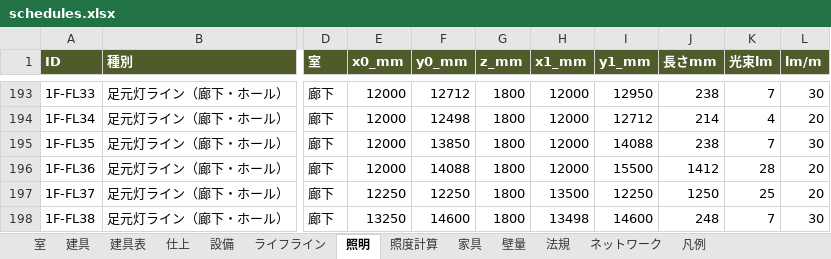
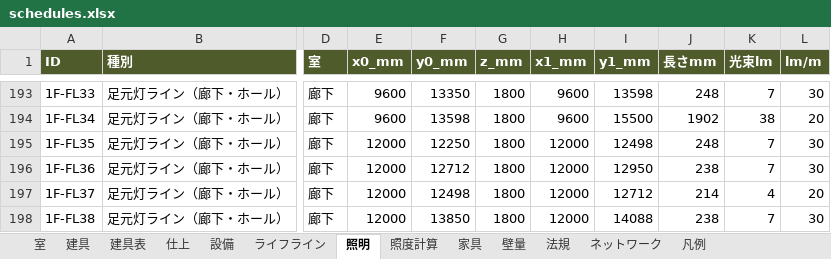
Before and after one commit to junichi123456/junichi123456.github.io, an Excel workbook: rc-building/dist/export/schedules.xlsx, sheet 照明, drawn as a sheet; only a part is shown, gaps mark what is left out; values as stored, in another font and other column widths than the file's, no borders; the diff covers the shown part only; the diff names each change by its address in the sheet, - before the commit and + after, or states it on an @@ line.

```diff
--- a/rc-building/dist/export/schedules.xlsx (sheet 照明)
+++ b/rc-building/dist/export/schedules.xlsx (sheet 照明)
-E193:E194 (x0_mm): 12000
+E193:E194 (x0_mm): 9600
-F193 (y0_mm): 12712
+F193 (y0_mm): 13350
-H193:H194 (x1_mm): 12000
+H193:H194 (x1_mm): 9600
-I193 (y1_mm): 12950
+I193 (y1_mm): 13598
-J193 (長さmm): 238
+J193 (長さmm): 248
-F194 (y0_mm): 12498
+F194 (y0_mm): 13598
-I194 (y1_mm): 12712
+I194 (y1_mm): 15500
-J194 (長さmm): 214
+J194 (長さmm): 1902
-K194 (光束lm): 4
+K194 (光束lm): 38
-F195 (y0_mm): 13850
+F195 (y0_mm): 12250
-I195 (y1_mm): 14088
+I195 (y1_mm): 12498
-J195 (長さmm): 238
+J195 (長さmm): 248
-F196 (y0_mm): 14088
+F196 (y0_mm): 12712
-I196 (y1_mm): 15500
+I196 (y1_mm): 12950
-J196 (長さmm): 1412
+J196 (長さmm): 238
-K196 (光束lm): 28
+K196 (光束lm): 7
-L196 (lm/m): 20
+L196 (lm/m): 30
-E197 (x0_mm): 12250
+E197 (x0_mm): 12000
-F197 (y0_mm): 12250
+F197 (y0_mm): 12498
-H197 (x1_mm): 13500
+H197 (x1_mm): 12000
-I197 (y1_mm): 12250
+I197 (y1_mm): 12712
-J197 (長さmm): 1250
+J197 (長さmm): 214
-K197 (光束lm): 25
+K197 (光束lm): 4
-E198 (x0_mm): 13250
+E198 (x0_mm): 12000
-F198 (y0_mm): 14600
+F198 (y0_mm): 13850
-H198 (x1_mm): 13498
+H198 (x1_mm): 12000
-I198 (y1_mm): 14600
+I198 (y1_mm): 14088
-J198 (長さmm): 248
+J198 (長さmm): 238
```
Also changed, not shown: 3 added rows and 116 edited cells elsewhere in this sheet, sheet 家具, sheet 法規, sheet 凡例, 59 other files.
